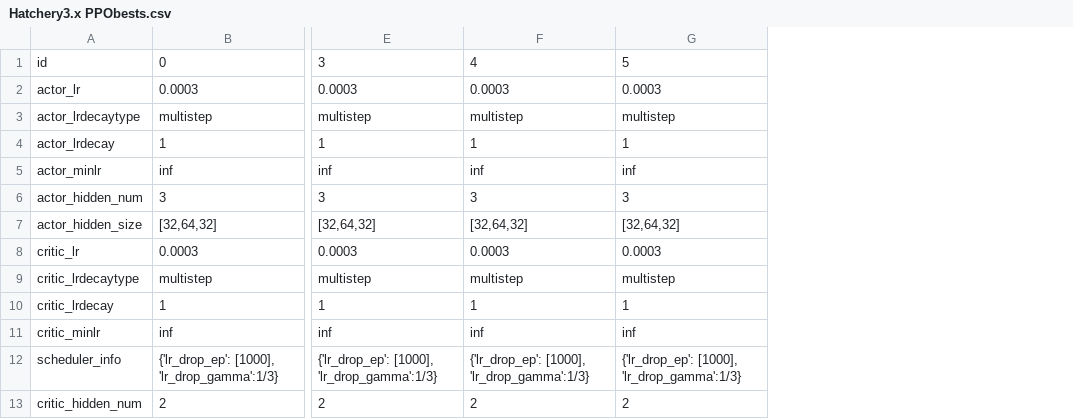
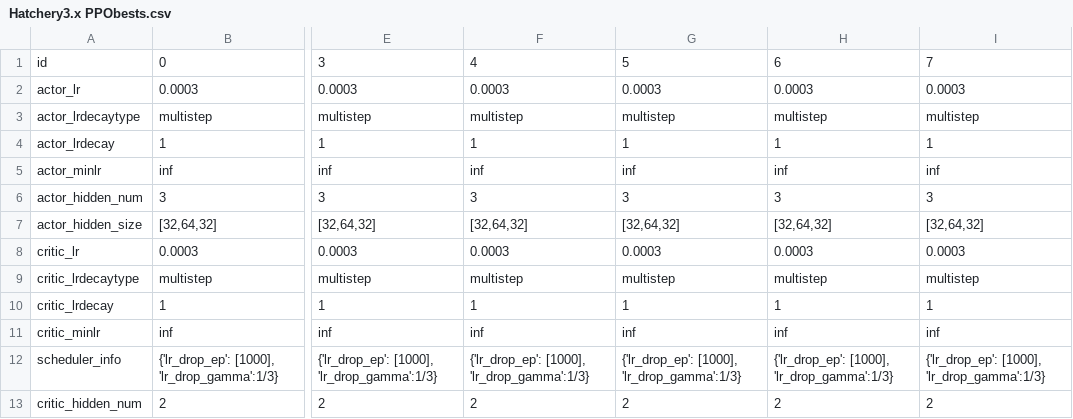
Before and after one commit to hyunseoky9/Hatchery-operation-2, a CSV file: hyperparamsets/Hatchery3.x PPObests.csv, drawn as a sheet; only a part is shown, gaps mark what is left out; the diff names each change by its address in the sheet, - before the commit and + after, or states it on an @@ line.

```diff
--- a/hyperparamsets/Hatchery3.x PPObests.csv
+++ b/hyperparamsets/Hatchery3.x PPObests.csv
+column H, rows 1-13: 6 | 0.0003 | multistep | 1 | inf | 3 | [32,64,32] | 0.0003 | multistep | 1 | inf | {'lr_drop_ep': [1000], 'lr_drop_gamma':1/3} | 2
+column I, rows 1-13: 7 | 0.0003 | multistep | 1 | inf | 3 | [32,64,32] | 0.0003 | multistep | 1 | inf | {'lr_drop_ep': [1000], 'lr_drop_gamma':1/3} | 2
```
Also changed, not shown: 1 other file.
